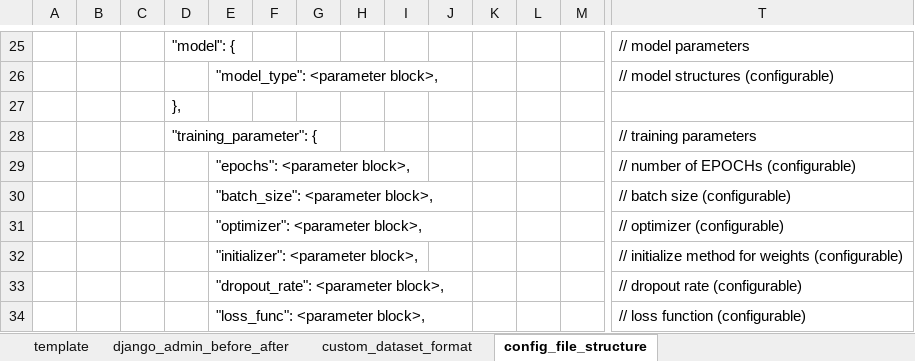
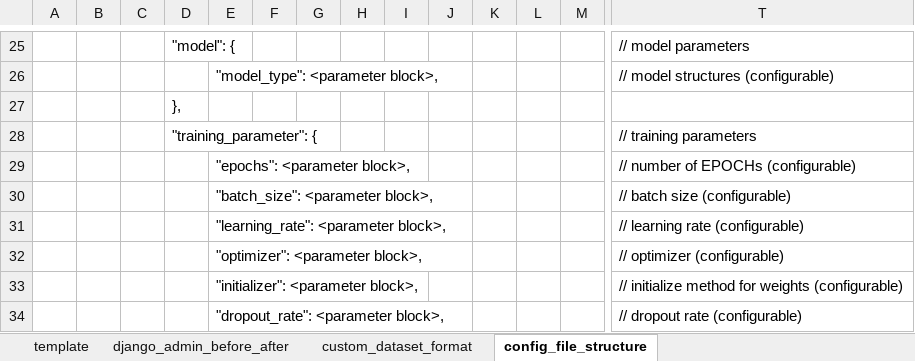
Before and after one commit to ryoma-jp/AI_Dashboard, an Excel workbook: figure/figure.xlsx, sheet config_file_structure, drawn as a sheet; only a part is shown, gaps mark what is left out; the shorter side is filled out with more unchanged rows; values as stored, in another font and other column widths than the file's, no borders; rows hold the shown columns only; the diff names each change by its address in the sheet, - before the commit and + after, or states it on an @@ line.

Commit message:
add LightGBM model training using California Housing dataset

```diff
--- a/figure/figure.xlsx (sheet config_file_structure)
+++ b/figure/figure.xlsx (sheet config_file_structure)
+row 31:  |  |  |  | "learning_rate": <parameter block>, |  |  |  |  |  |  |  |  | // learning rate (configurable)
```
Also changed, not shown: 10 other files.
